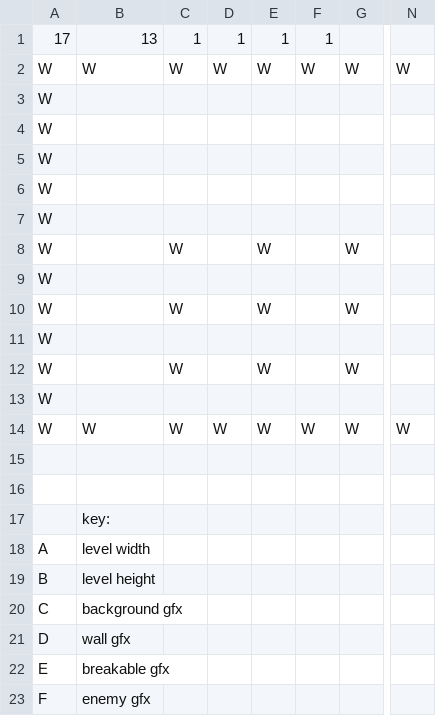
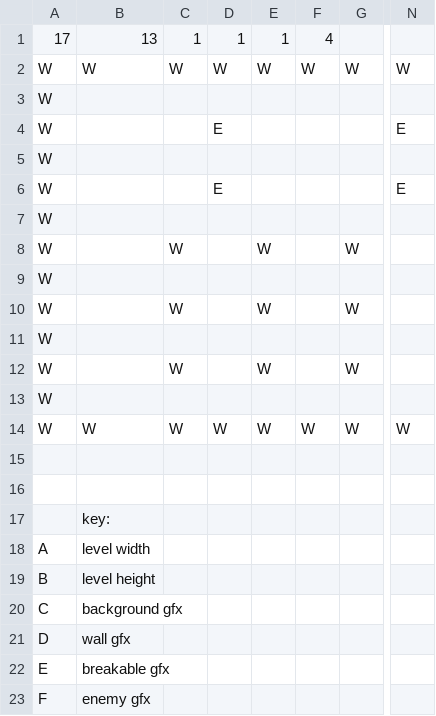
Before and after one commit to bigraytk/bomberman, a CSV file: data/level7.csv, drawn as a sheet; only a part is shown, gaps mark what is left out; the diff names each change by its address in the sheet, - before the commit and + after, or states it on an @@ line.

Commit message:
placeholder enemies in boss level, bugfixes

```diff
--- a/data/level7.csv
+++ b/data/level7.csv
-F1: 1
+F1: 4
-D4: (empty)
+D4: E
-N4: (empty)
+N4: E
-D6: (empty)
+D6: E
-N6: (empty)
+N6: E
```
Also changed, not shown: 7 other files.
